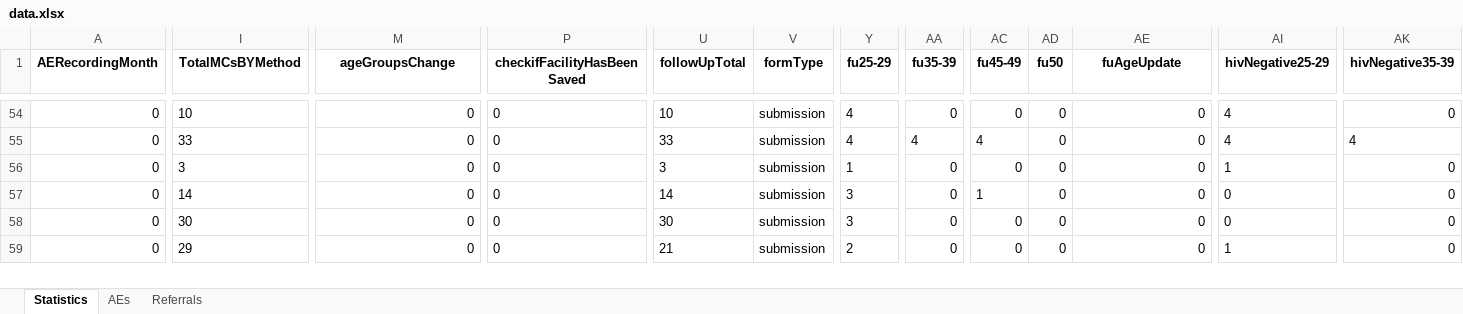
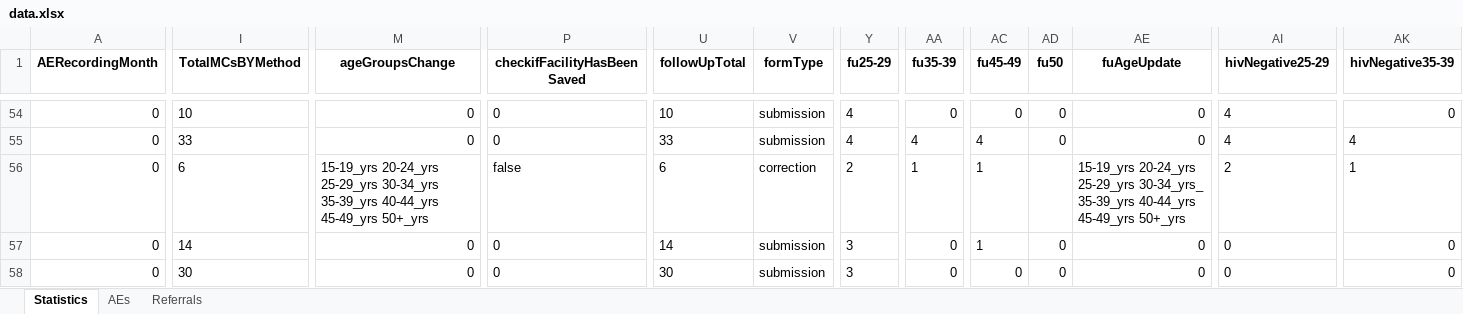
Before and after one commit to ashleymutenha/zazicProgrammaticReport, an Excel workbook: data.xlsx, sheet Statistics, drawn as a sheet; only a part is shown, gaps mark what is left out; the shorter side is filled out with more unchanged rows; values as stored, in another font and other column widths than the file's, no borders; the diff covers the shown part only; the diff names each change by its address in the sheet, - before the commit and + after, or states it on an @@ line.

```diff
--- a/data.xlsx (sheet Statistics)
+++ b/data.xlsx (sheet Statistics)
-I56 (TotalMCsBYMethod): 3
+I56 (TotalMCsBYMethod): 6
-M56 (ageGroupsChange): 0
+M56 (ageGroupsChange): 15-19_yrs 20-24_yrs 25-29_yrs 30-34_yrs 35-39_yrs 40-44_yrs 45-49_yrs 50+_yrs
-P56 (checkifFacilityHasBeenSaved): 0
+P56 (checkifFacilityHasBeenSaved): false
-U56 (followUpTotal): 3
+U56 (followUpTotal): 6
-V56 (formType): submission
+V56 (formType): correction
-Y56 (fu25-29): 1
+Y56 (fu25-29): 2
-AA56 (fu35-39): 0
+AA56 (fu35-39): 1
-AC56 (fu45-49): 0
+AC56 (fu45-49): 1
-AD56 (fu50): 0
+AD56 (fu50): (empty)
-AE56 (fuAgeUpdate): 0
+AE56 (fuAgeUpdate): 15-19_yrs 20-24_yrs 25-29_yrs 30-34_yrs_ 35-39_yrs 40-44_yrs 45-49_yrs 50+_yrs
-AI56 (hivNegative25-29): 1
+AI56 (hivNegative25-29): 2
-AK56 (hivNegative35-39): 0
+AK56 (hivNegative35-39): 1
```
Also changed, not shown: 20 edited cells and cell formats elsewhere in this sheet, corrections.xlsx, generalDF.xlsx, 8 other files.
